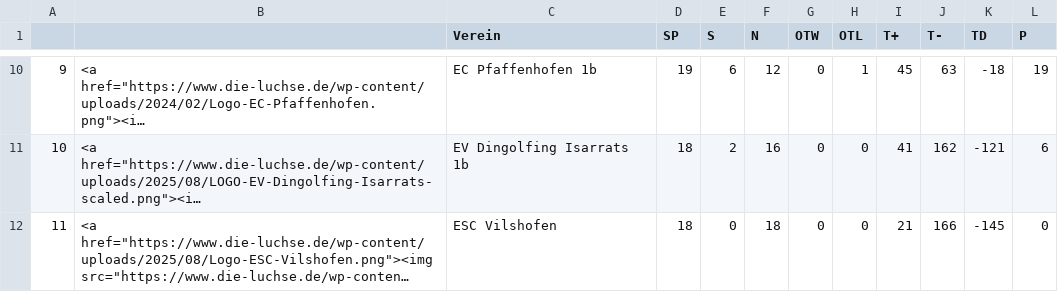
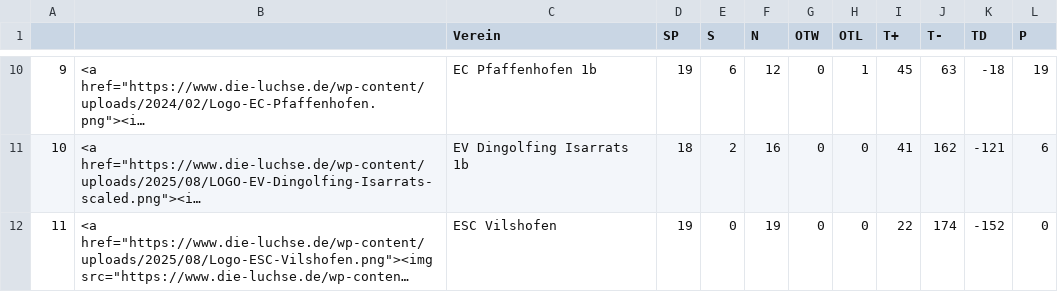
Before and after one commit to lpkiemes/mek-autotabelle, a CSV file: tabelle.csv, drawn as a sheet; only a part is shown, gaps mark what is left out; long unchanged cells end in …; the diff covers the shown part only; the diff names each change by its address in the sheet, - before the commit and + after, or states it on an @@ line.

```diff
--- a/tabelle.csv
+++ b/tabelle.csv
-D12 (SP): 18
+D12 (SP): 19
-F12 (N): 18
+F12 (N): 19
-I12 (T+): 21
+I12 (T+): 22
-J12 (T-): 166
+J12 (T-): 174
-K12 (TD): -145
+K12 (TD): -152
```
Also changed, not shown: 28 edited cells elsewhere in this file, tabelle_U13.csv.
